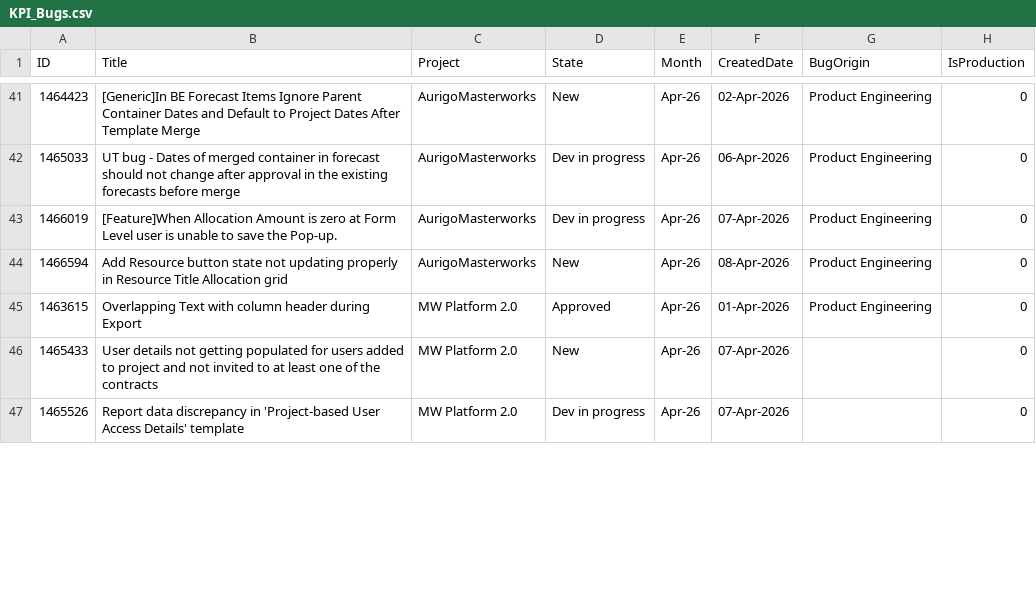
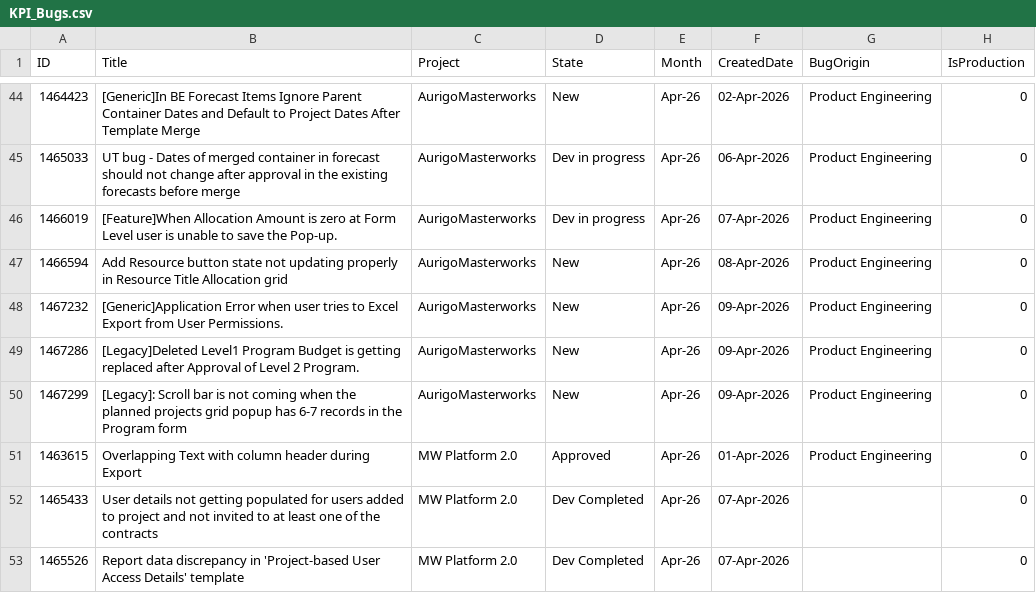
Before and after one commit to manishwali/Experiment, a CSV file: KPI_Bugs.csv, drawn as a sheet; only a part is shown, gaps mark what is left out; the diff covers the shown part only.

```diff
--- a/KPI_Bugs.csv
+++ b/KPI_Bugs.csv
@@ -44,4 +47,7 @@
 "1466594","Add Resource button state not updating properly in Resource Title Allocation grid","AurigoMasterworks","New","Apr-26","08-Apr-2026","Product Engineering","0"
+"1467232","[Generic]Application Error when user tries to Excel Export from User Permissions.","AurigoMasterworks","New","Apr-26","09-Apr-2026","Product Engineering","0"
+"1467286","[Legacy]Deleted Level1 Program Budget is getting replaced after Approval of Level 2 Program.","AurigoMasterworks","New","Apr-26","09-Apr-2026","Product Engineering","0"
+"1467299","[Legacy]: Scroll bar is not coming when the planned projects grid popup has 6-7 records in the Program form","AurigoMasterworks","New","Apr-26","09-Apr-2026","Product Engineering","0"
 "1463615","Overlapping Text with column header during Export","MW Platform 2.0","Approved","Apr-26","01-Apr-2026","Product Engineering","0"
-"1465433","User details not getting populated for users added to project and not invited to at least one of the contracts","MW Platform 2.0","New","Apr-26","07-Apr-2026","","0"
-"1465526","Report data discrepancy in 'Project-based User Access Details' template","MW Platform 2.0","Dev in progress","Apr-26","07-Apr-2026","","0"
+"1465433","User details not getting populated for users added to project and not invited to at least one of the contracts","MW Platform 2.0","Dev Completed","Apr-26","07-Apr-2026","","0"
+"1465526","Report data discrepancy in 'Project-based User Access Details' template","MW Platform 2.0","Dev Completed","Apr-26","07-Apr-2026","","0"
```
Also changed, not shown: 5 added rows and 11 edited cells elsewhere in this file, KPI_PBIs.csv.
